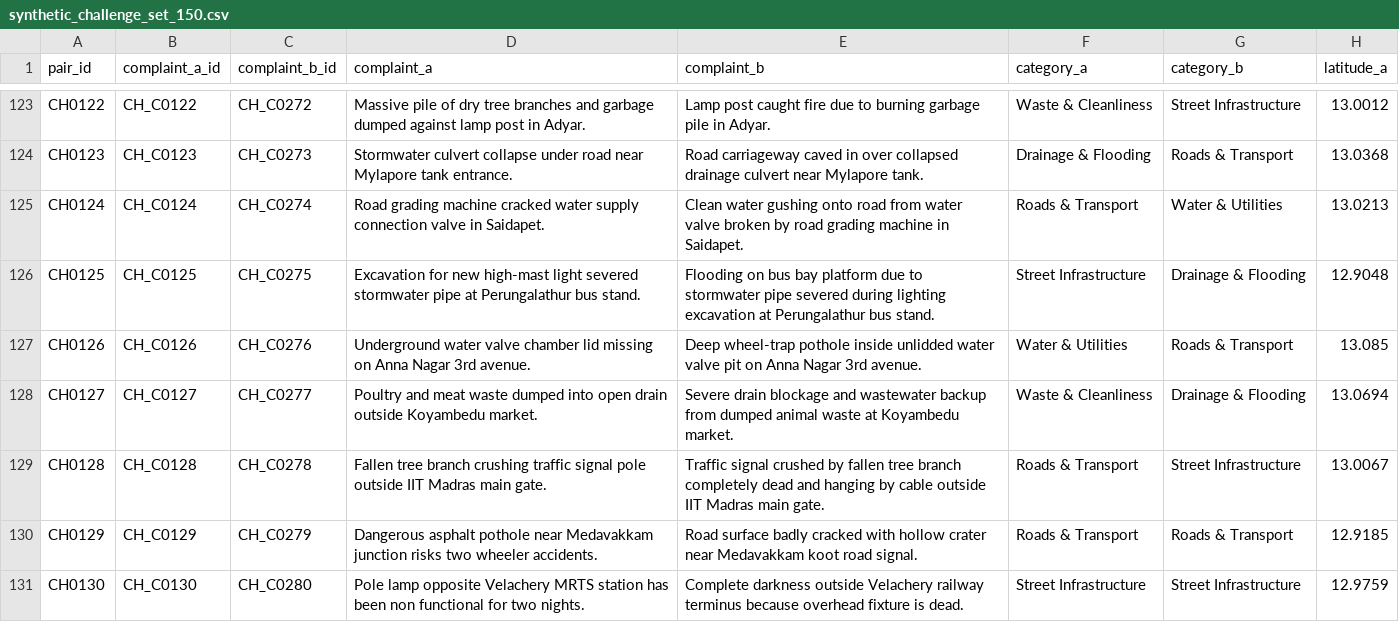
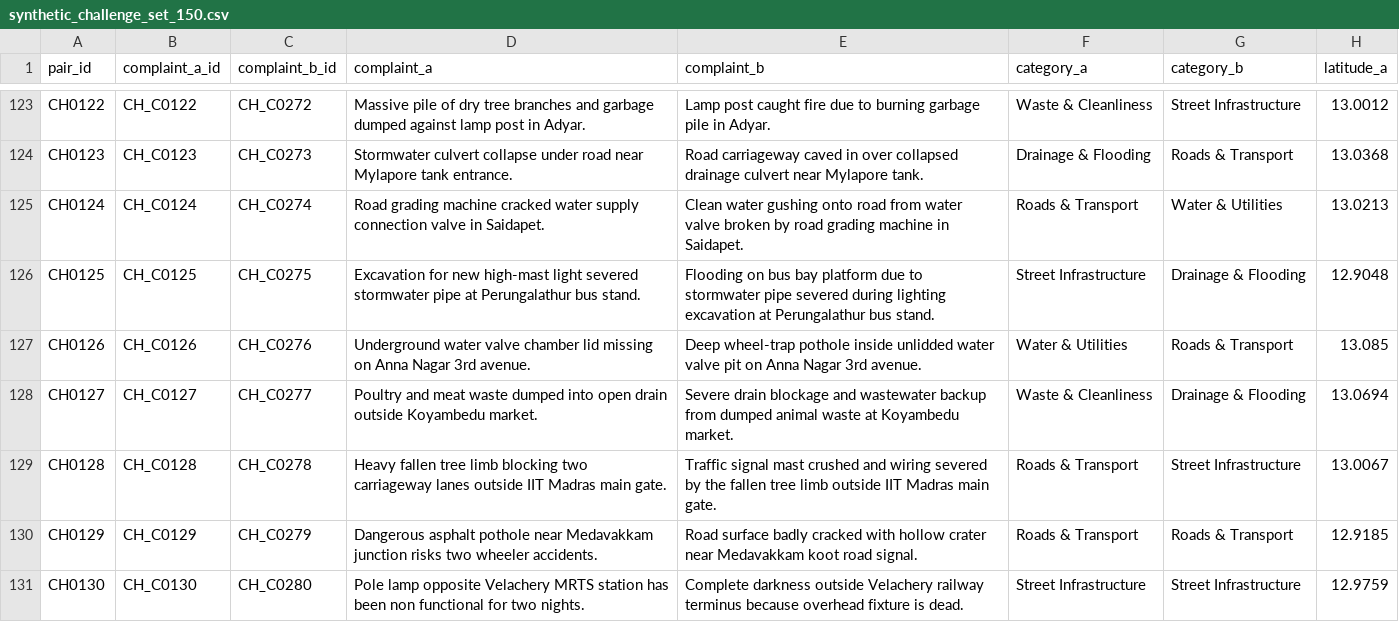
Before and after one commit to Vishwaraj-636/CivicFlow, a CSV file: BACKEND/data/synthetic_challenge_set_150.csv, drawn as a sheet; only a part is shown, gaps mark what is left out; the diff names each change by its address in the sheet, - before the commit and + after, or states it on an @@ line.

Commit message:
data: resolve final HISC label ambiguities

```diff
--- a/BACKEND/data/synthetic_challenge_set_150.csv
+++ b/BACKEND/data/synthetic_challenge_set_150.csv
-D129 (complaint_a): Fallen tree branch crushing traffic signal pole outside IIT…
+D129 (complaint_a): Heavy fallen tree limb blocking two carriageway lanes outside IIT…
-E129 (complaint_b): Traffic signal crushed by fallen tree branch completely dead and hanging by cable outside IIT…
+E129 (complaint_b): Traffic signal mast crushed and wiring severed by the fallen tree limb outside IIT…
```
Also changed, not shown: 7 other files.
